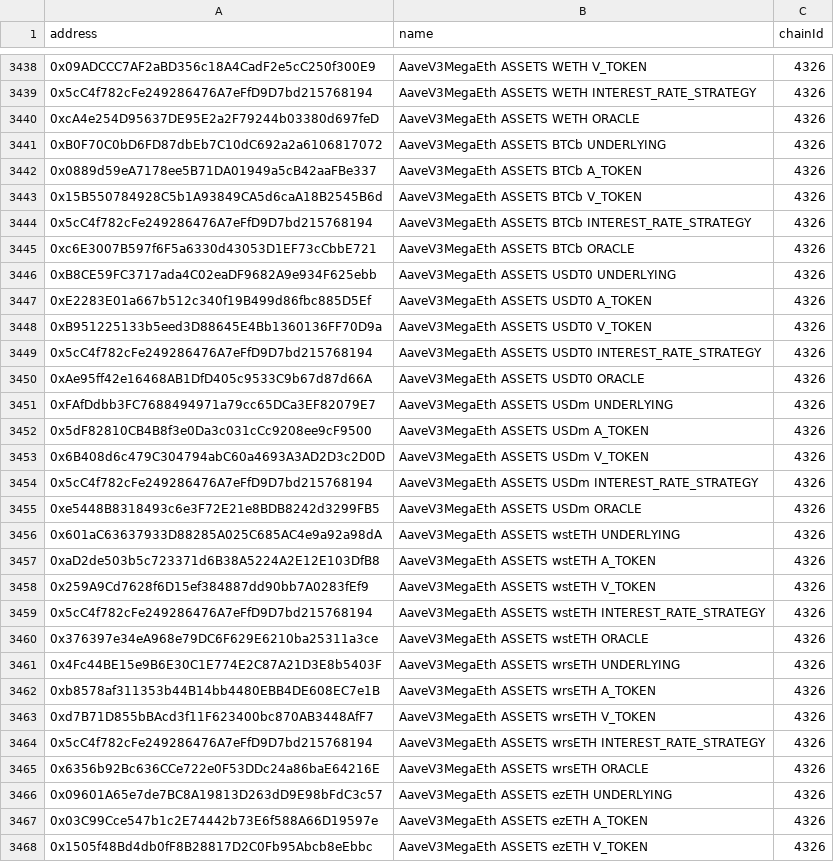
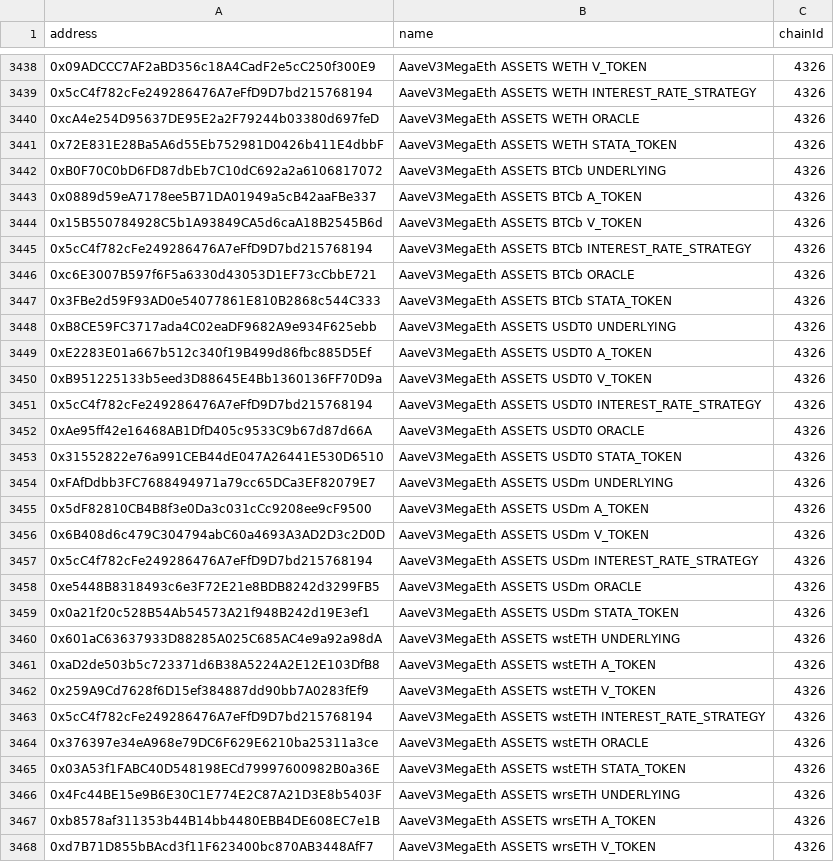
Before and after one commit to TokenLogic-com-au/aave-address-book, a CSV file: safe.csv, drawn as a sheet; only a part is shown, gaps mark what is left out; the shorter side is filled out with more unchanged rows; the diff covers the shown part only.

```diff
--- a/safe.csv
+++ b/safe.csv
@@ -3440,2 +3440,3 @@ address,name,chainId
 0xcA4e254D95637DE95E2a2F79244b03380d697feD,AaveV3MegaEth ASSETS WETH ORACLE,4326
+0x72E831E28Ba5A6d55Eb752981D0426b411E4dbbF,AaveV3MegaEth ASSETS WETH STATA_TOKEN,4326
 0xB0F70C0bD6FD87dbEb7C10dC692a2a6106817072,AaveV3MegaEth ASSETS BTCb UNDERLYING,4326
@@ -3445,2 +3446,3 @@ address,name,chainId
 0xc6E3007B597f6F5a6330d43053D1EF73cCbbE721,AaveV3MegaEth ASSETS BTCb ORACLE,4326
+0x3FBe2d59F93AD0e54077861E810B2868c544C333,AaveV3MegaEth ASSETS BTCb STATA_TOKEN,4326
 0xB8CE59FC3717ada4C02eaDF9682A9e934F625ebb,AaveV3MegaEth ASSETS USDT0 UNDERLYING,4326
@@ -3450,2 +3452,3 @@ address,name,chainId
 0xAe95ff42e16468AB1DfD405c9533C9b67d87d66A,AaveV3MegaEth ASSETS USDT0 ORACLE,4326
+0x31552822e76a991CEB44dE047A26441E530D6510,AaveV3MegaEth ASSETS USDT0 STATA_TOKEN,4326
 0xFAfDdbb3FC7688494971a79cc65DCa3EF82079E7,AaveV3MegaEth ASSETS USDm UNDERLYING,4326
@@ -3455,2 +3458,3 @@ address,name,chainId
 0xe5448B8318493c6e3F72E21e8BDB8242d3299FB5,AaveV3MegaEth ASSETS USDm ORACLE,4326
+0x0a21f20c528B54Ab54573A21f948B242d19E3ef1,AaveV3MegaEth ASSETS USDm STATA_TOKEN,4326
 0x601aC63637933D88285A025C685AC4e9a92a98dA,AaveV3MegaEth ASSETS wstETH UNDERLYING,4326
@@ -3460,2 +3464,3 @@ address,name,chainId
 0x376397e34eA968e79DC6F629E6210ba25311a3ce,AaveV3MegaEth ASSETS wstETH ORACLE,4326
+0x03A53f1FABC40D548198ECd79997600982B0a36E,AaveV3MegaEth ASSETS wstETH STATA_TOKEN,4326
 0x4Fc44BE15e9B6E30C1E774E2C87A21D3E8b5403F,AaveV3MegaEth ASSETS wrsETH UNDERLYING,4326
```
Also changed, not shown: 1 added row elsewhere in this file, 3 other files.
